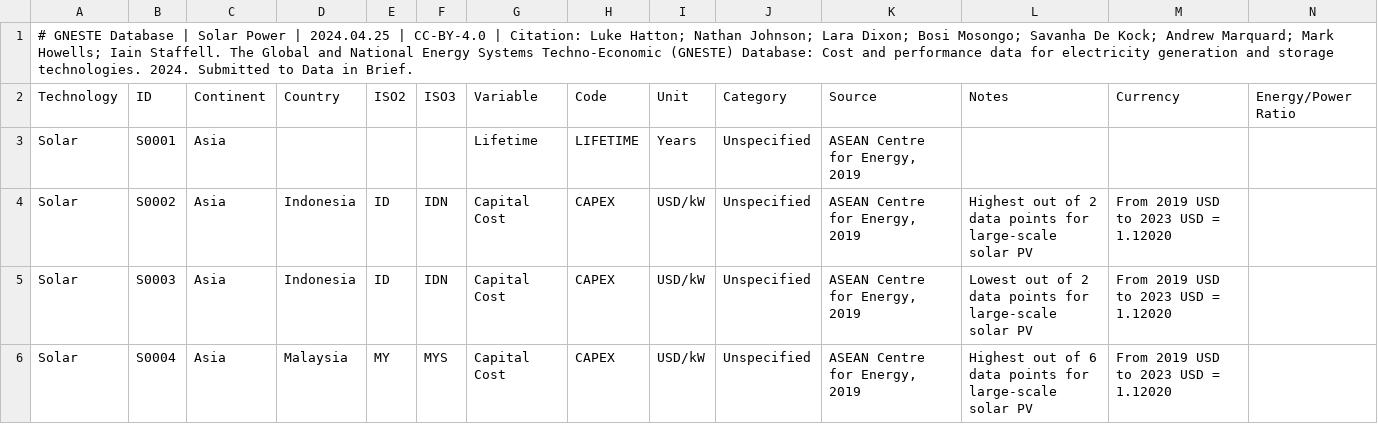
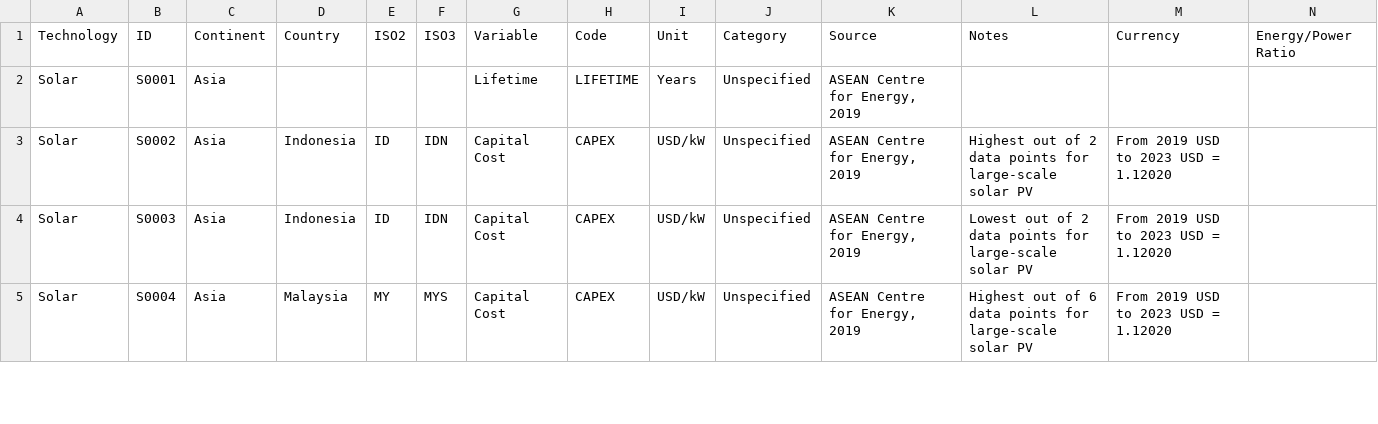
Before and after one commit to iain-staffell/GNESTE, a CSV file: GNESTE_Solar_Power.csv, drawn as a sheet; only a part is shown; rows hold the shown columns only; the diff names each change by its address in the sheet, - before the commit and + after, or states it on an @@ line.

```diff
--- a/GNESTE_Solar_Power.csv
+++ b/GNESTE_Solar_Power.csv
-row 1: # GNESTE Database | Solar Power | 2024.04.25 | CC-BY-4.0 | Citation: Luke Hatton; Nathan Johnson; Lara Dixon; Bosi Mosongo; Savanha De Kock; Andrew Marquard; Mark Howells; Iain Staffell. The Global and National Energy Systems Techno-Economic (GNESTE) Database: Cost and performance data for electricity generation and storage technologies. 2024. Submitted to Data in Brief.
```
Also changed, not shown: GNESTE_Battery_Storage.csv, GNESTE_Coal_Power.csv, 4 other files.
